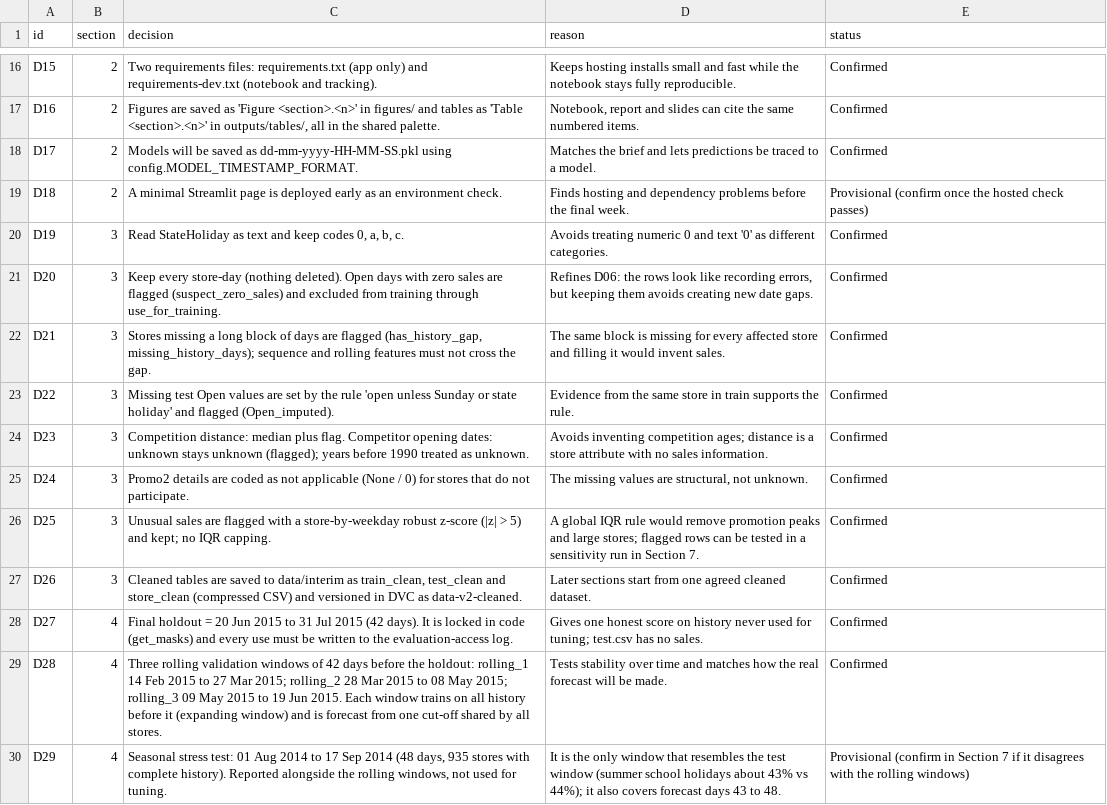
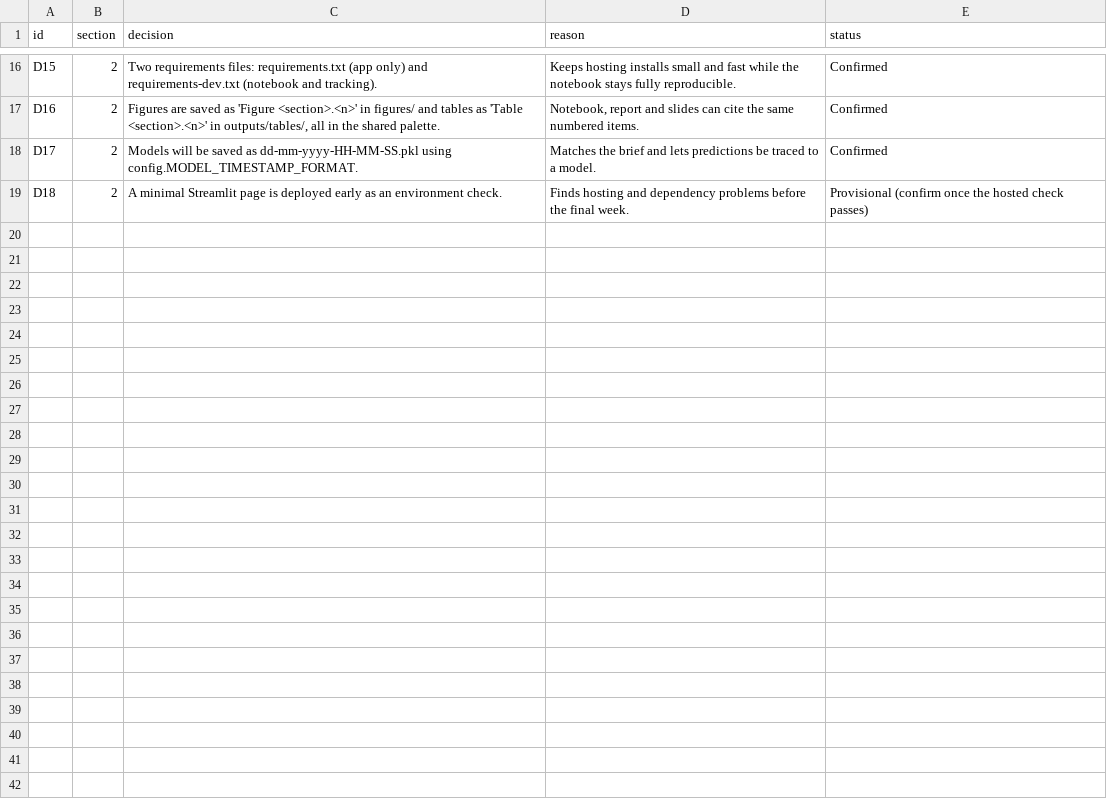
Before and after one commit to srishkyra/NEXTHIKES-IT-SOLUTIONS-Pvt.-Ltd.---PROJECT-6, a CSV file: outputs/decision_register.csv, drawn as a sheet; only a part is shown, gaps mark what is left out; the diff covers the shown part only.

Commit message:
Section 2: project structure, config, logging, style, tracking and minimal app

```diff
--- a/outputs/decision_register.csv
+++ b/outputs/decision_register.csv
@@ -19,12 +19 @@ D17,2,Models will be saved as dd-mm-yyyy-HH-MM-SS.pkl using config.MODEL_TIMESTA
 D18,2,A minimal Streamlit page is deployed early as an environment check.,Finds hosting and dependency problems before the final week.,Provisional (confirm once the hosted check passes)
-D19,3,"Read StateHoliday as text and keep codes 0, a, b, c.",Avoids treating numeric 0 and text '0' as different categories.,Confirmed
-D20,3,Keep every store-day (nothing deleted). Open days with zero sales are flagged (suspect_zero_sales) and excluded from training through use_for_training.,"Refines D06: the rows look like recording errors, but keeping them avoids creating new date gaps.",Confirmed
-D21,3,"Stores missing a long block of days are flagged (has_history_gap, missing_history_days); sequence and rolling features must not cross the gap.",The same block is missing for every affected store and filling it would invent sales.,Confirmed
-D22,3,Missing test Open values are set by the rule 'open unless Sunday or state holiday' and flagged (Open_imputed).,Evidence from the same store in train supports the rule.,Confirmed
-D23,3,Competition distance: median plus flag. Competitor opening dates: unknown stays unknown (flagged); years before 1990 treated as unknown.,Avoids inventing competition ages; distance is a store attribute with no sales information.,Confirmed
-D24,3,Promo2 details are coded as not applicable (None / 0) for stores that do not participate.,"The missing values are structural, not unknown.",Confirmed
-D25,3,Unusual sales are flagged with a store-by-weekday robust z-score (|z| > 5) and kept; no IQR capping.,A global IQR rule would remove promotion peaks and large stores; flagged rows can be tested in a sensitivity run in Section 7.,Confirmed
-D26,3,"Cleaned tables are saved to data/interim as train_clean, test_clean and store_clean (compressed CSV) and versioned in DVC as data-v2-cleaned.",Later sections start from one agreed cleaned dataset.,Confirmed
-D27,4,Final holdout = 20 Jun 2015 to 31 Jul 2015 (42 days). It is locked in code (get_masks) and every use must be written to the evaluation-access log.,Gives one honest score on history never used for tuning; test.csv has no sales.,Confirmed
-D28,4,Three rolling validation windows of 42 days before the holdout: rolling_1 14 Feb 2015 to 27 Mar 2015; rolling_2 28 Mar 2015 to 08 May 2015; rolling_3 09 May 2015 to 19 Jun 2015. Each window trains on all history before it (expanding window) and is forecast from one cut-off shared by all stores.,Tests stability over time and matches how the real forecast will be made.,Confirmed
-D29,4,"Seasonal stress test: 01 Aug 2014 to 17 Sep 2014 (48 days, 935 stores with complete history). Reported alongside the rolling windows, not used for tuning.",It is the only window that resembles the test window (summer school holidays about 43% vs 44%); it also covers forecast days 43 to 48.,Provisional (confirm in Section 7 if it disagrees with the rolling windows)
```
Also changed, not shown: 10 removed rows and 2 edited cells elsewhere in this file, outputs/limitations.csv, 2 other files.
